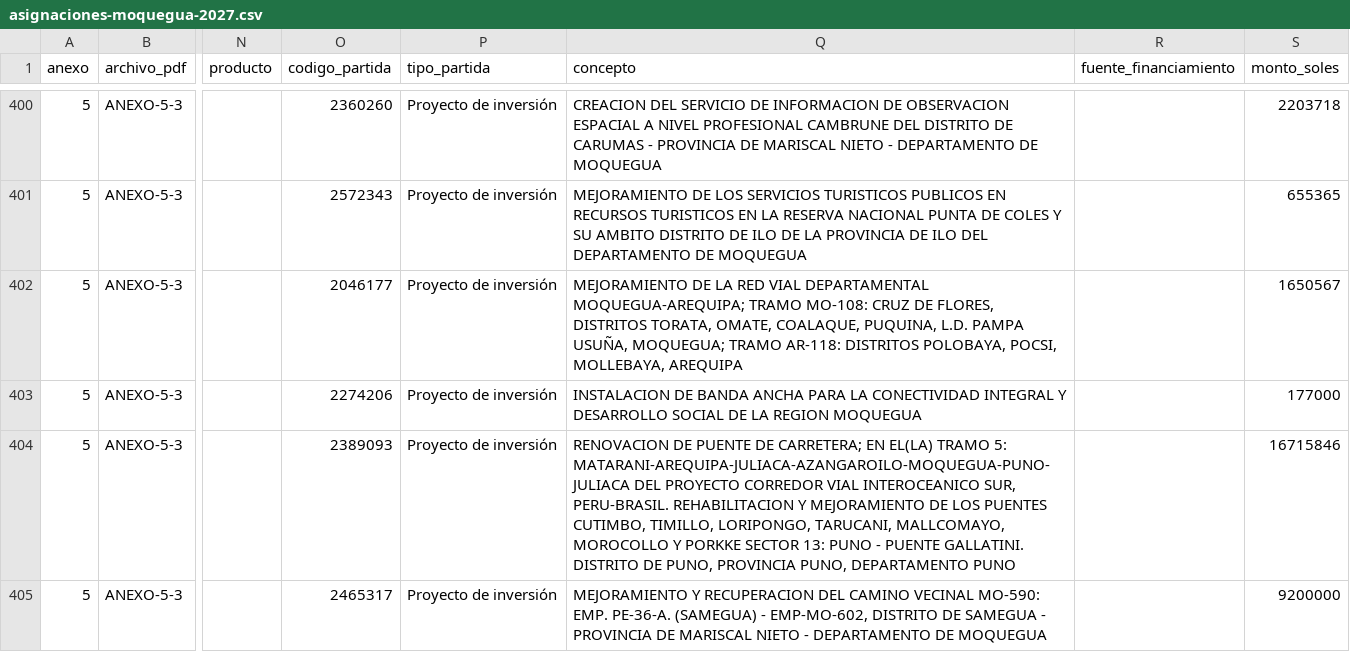
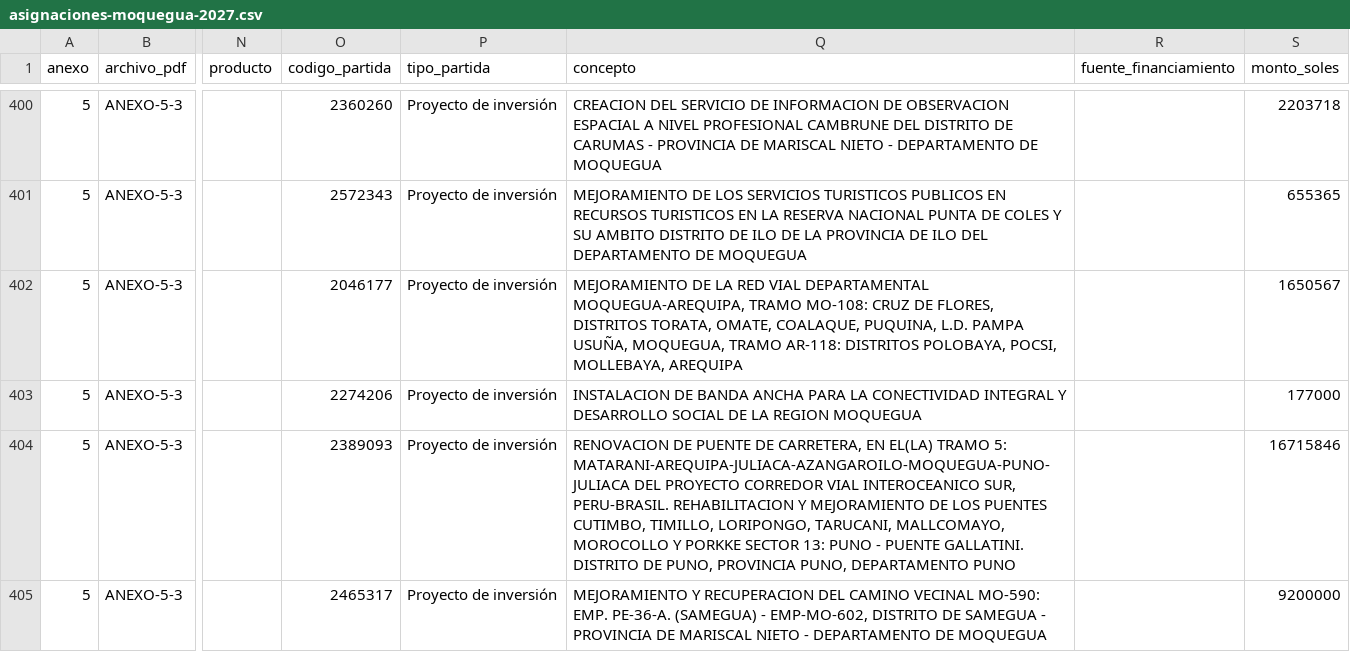
Before and after one commit to josemanuelmejia/Presupuesto-publico-2027-Peru, a CSV file: asignaciones-moquegua-2027.csv, drawn as a sheet; only a part is shown, gaps mark what is left out; the diff covers the shown part only; the diff names each change by its address in the sheet, - before the commit and + after, or states it on an @@ line.

```diff
--- a/asignaciones-moquegua-2027.csv
+++ b/asignaciones-moquegua-2027.csv
-Q402 (concepto): …VIAL DEPARTAMENTAL MOQUEGUA-AREQUIPA; TRAMO MO-108: CRUZ DE FLORES, DISTRITOS TORATA, OMATE, COALAQUE, PUQUINA, L.D. PAMPA USUÑA, MOQUEGUA; TRAMO AR-118:…
+Q402 (concepto): …VIAL DEPARTAMENTAL MOQUEGUA-AREQUIPA, TRAMO MO-108: CRUZ DE FLORES, DISTRITOS TORATA, OMATE, COALAQUE, PUQUINA, L.D. PAMPA USUÑA, MOQUEGUA, TRAMO AR-118:…
-Q404 (concepto): …PUENTE DE CARRETERA; EN EL(LA)…
+Q404 (concepto): …PUENTE DE CARRETERA, EN EL(LA)…
```
Also changed, not shown: 11 edited cells elsewhere in this file, asignaciones-arequipa-2027.csv, asignaciones-puno-2027.csv, 2 other files.
